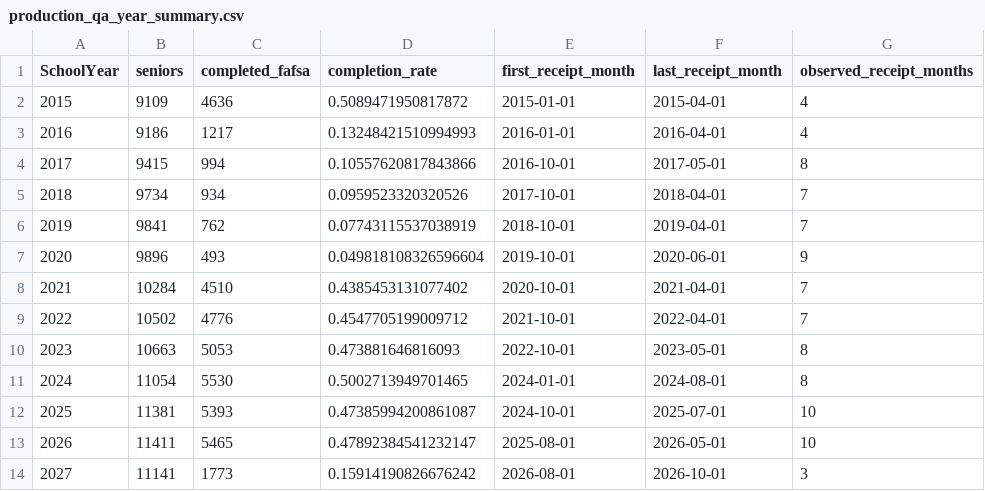
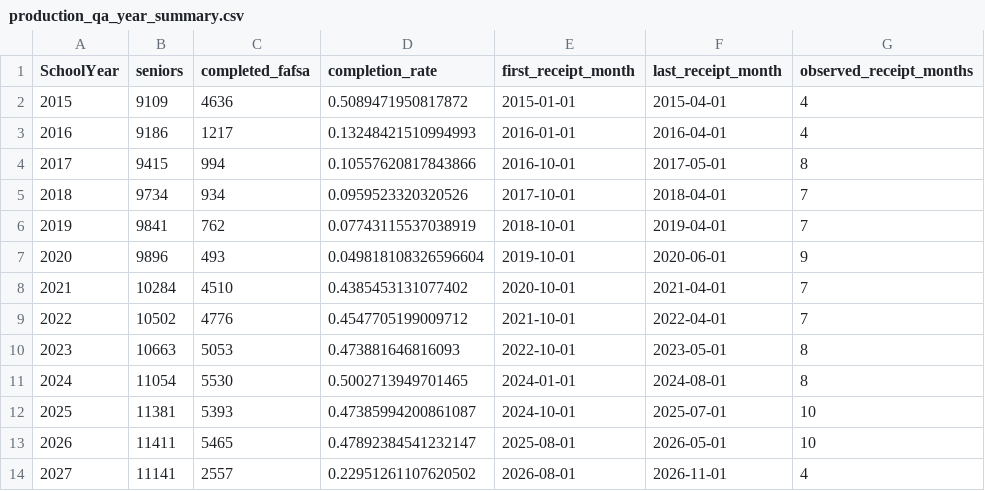
Before and after one commit to MatthewFaiello/fafsa_template, a CSV file: prep/validation/production_qa_year_summary.csv, drawn as a sheet.

```diff
--- a/prep/validation/production_qa_year_summary.csv
+++ b/prep/validation/production_qa_year_summary.csv
@@ -13,2 +13,2 @@ SchoolYear,seniors,completed_fafsa,completion_rate,first_receipt_month,last_rece
 2026,11411,5465,0.47892384541232147,2025-08-01,2026-05-01,10
-2027,11141,1773,0.15914190826676242,2026-08-01,2026-10-01,3
+2027,11141,2557,0.22951261107620502,2026-08-01,2026-11-01,4
```
Also changed, not shown: prep/validation/production_qa_month_spans.csv.
